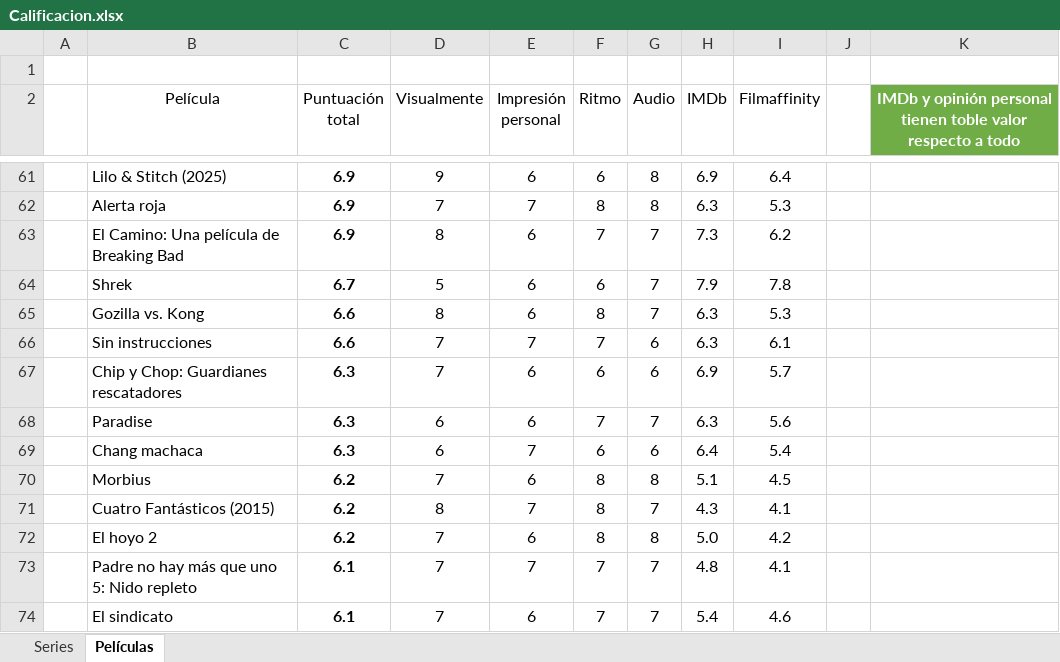
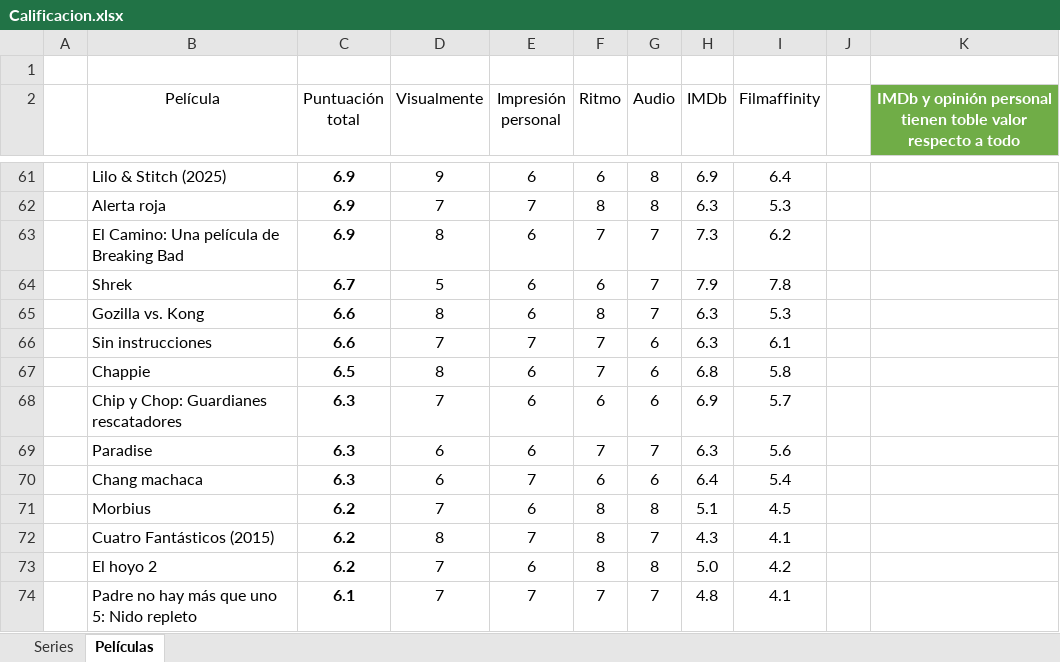
Before and after one commit to jarasa03/Calificacion-de-peliculas-y-series, an Excel workbook: Calificacion.xlsx, sheet Películas, drawn as a sheet; only a part is shown, gaps mark what is left out; the shorter side is filled out with more unchanged rows; values as stored, in another font and other column widths than the file's, no borders; table styles not drawn; the diff names each change by its address in the sheet, - before the commit and + after, or states it on an @@ line.

Commit message:
V. 70 Chappie

```diff
--- a/Calificacion.xlsx (sheet Películas)
+++ b/Calificacion.xlsx (sheet Películas)
+row 67:  | Chappie | 6.5 | 8 | 6 | 7 | 6 | 6.8 | 5.8
```
Also changed, not shown: 1 other file.
